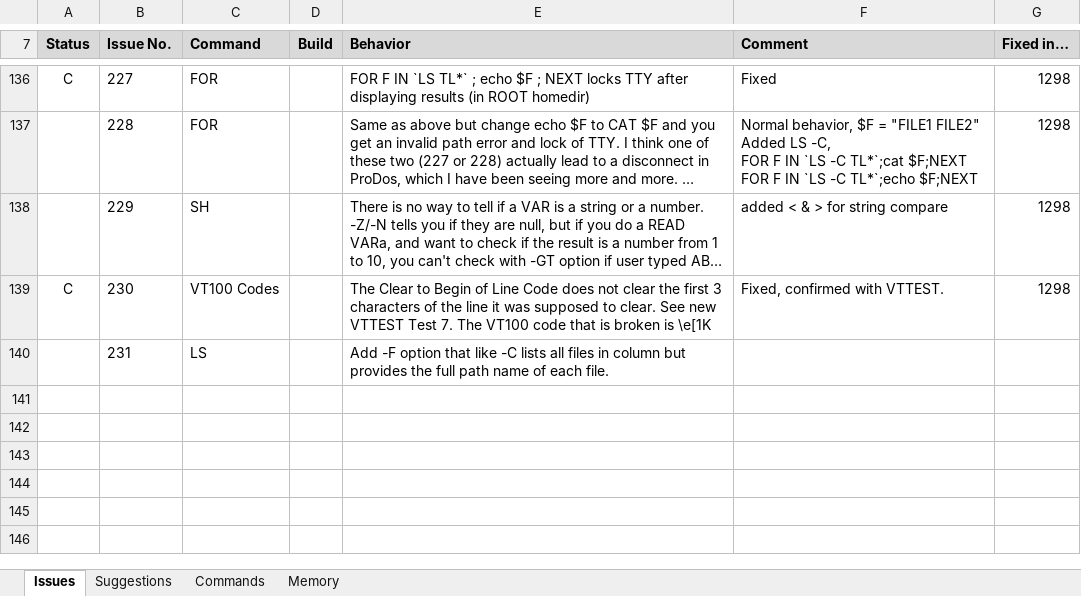
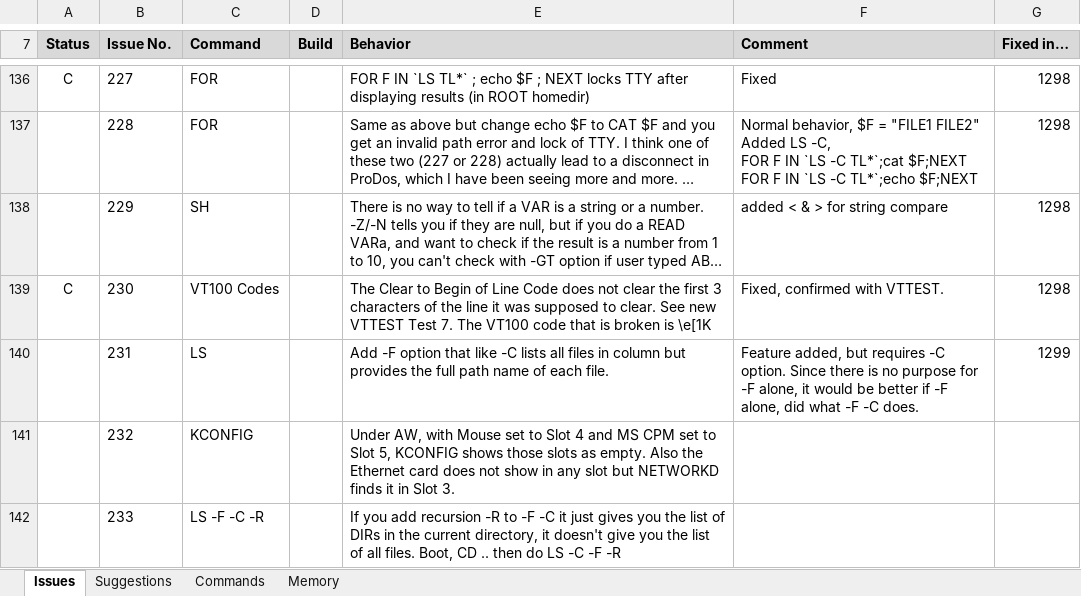
Before and after one commit to A2osX/A2osX, an Excel workbook: .A2osX Issue List.xlsx, sheet Issues, drawn as a sheet; only a part is shown, gaps mark what is left out; long unchanged cells end in …; values as stored, in another font and other column widths than the file's, no borders; the diff names each change by its address in the sheet, - before the commit and + after, or states it on an @@ line.

Commit message:
Updated Issue List

```diff
--- a/.A2osX Issue List.xlsx (sheet Issues)
+++ b/.A2osX Issue List.xlsx (sheet Issues)
-F140 (Comment): (empty)
+F140 (Comment): Feature added, but requires -C option. Since there is no purpose for -F alone, it would be better if -F alone, did what -F -C does.
-G140 (Fixed in…): (empty)
+G140 (Fixed in…): 1299
+row 141:  | 232 | KCONFIG |  | Under AW, with Mouse set to Slot 4 and MS CPM set to Slot 5, KCONFIG shows those slots as empty. Also the Ethernet card does not show in any slot but NETWORKD finds it in Slot 3.
+row 142:  | 233 | LS -F -C -R |  | If you add recursion -R to -F -C it just gives you the list of DIRs in the current directory, it doesn't give you the list of all files. Boot, CD .. then do LS -C -F -R
```
Also changed, not shown: 2 other files.
